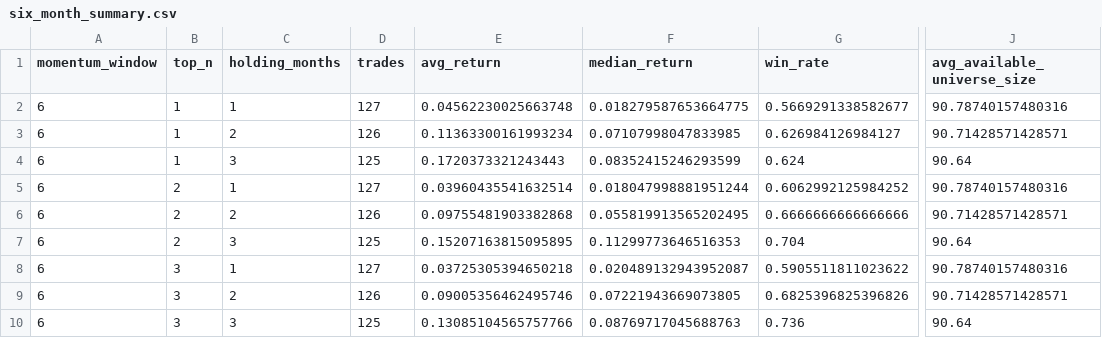
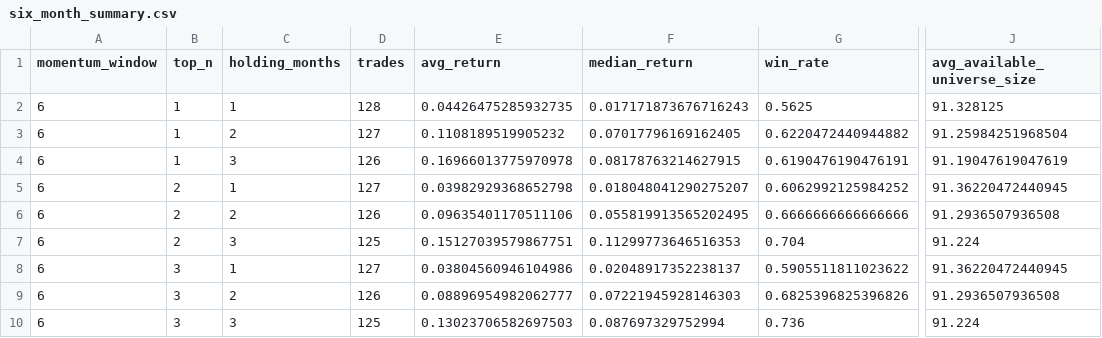
Before and after one commit to James1424/nasdaq100-6m-3m-momentum-hold-backtest, a CSV file: output/six_month_summary.csv, drawn as a sheet; only a part is shown, gaps mark what is left out; the diff names each change by its address in the sheet, - before the commit and + after, or states it on an @@ line.

```diff
--- a/output/six_month_summary.csv
+++ b/output/six_month_summary.csv
-D2 (trades): 127
+D2 (trades): 128
-E2 (avg_return): 0.04562230025663748
+E2 (avg_return): 0.04426475285932735
-F2 (median_return): 0.018279587653664775
+F2 (median_return): 0.017171873676716243
-G2 (win_rate): 0.5669291338582677
+G2 (win_rate): 0.5625
-J2 (avg_available_universe_size): 90.78740157480316
+J2 (avg_available_universe_size): 91.328125
-D3 (trades): 126
+D3 (trades): 127
-E3 (avg_return): 0.11363300161993234
+E3 (avg_return): 0.1108189519905232
-F3 (median_return): 0.07107998047833985
+F3 (median_return): 0.07017796169162405
-G3 (win_rate): 0.626984126984127
+G3 (win_rate): 0.6220472440944882
-J3 (avg_available_universe_size): 90.71428571428571
+J3 (avg_available_universe_size): 91.25984251968504
-D4 (trades): 125
+D4 (trades): 126
-E4 (avg_return): 0.1720373321243443
+E4 (avg_return): 0.16966013775970978
-F4 (median_return): 0.08352415246293599
+F4 (median_return): 0.08178763214627915
-G4 (win_rate): 0.624
+G4 (win_rate): 0.6190476190476191
-J4 (avg_available_universe_size): 90.64
+J4 (avg_available_universe_size): 91.19047619047619
-E5 (avg_return): 0.03960435541632514
+E5 (avg_return): 0.03982929368652798
-F5 (median_return): 0.018047998881951244
+F5 (median_return): 0.018048041290275207
-J5 (avg_available_universe_size): 90.78740157480316
+J5 (avg_available_universe_size): 91.36220472440945
-E6 (avg_return): 0.09755481903382868
+E6 (avg_return): 0.09635401170511106
-J6 (avg_available_universe_size): 90.71428571428571
+J6 (avg_available_universe_size): 91.2936507936508
-E7 (avg_return): 0.15207163815095895
+E7 (avg_return): 0.15127039579867751
-J7 (avg_available_universe_size): 90.64
+J7 (avg_available_universe_size): 91.224
-E8 (avg_return): 0.03725305394650218
+E8 (avg_return): 0.03804560946104986
-F8 (median_return): 0.020489132943952087
+F8 (median_return): 0.02048917352238137
-J8 (avg_available_universe_size): 90.78740157480316
+J8 (avg_available_universe_size): 91.36220472440945
-E9 (avg_return): 0.09005356462495746
+E9 (avg_return): 0.08896954982062777
-F9 (median_return): 0.07221943669073805
+F9 (median_return): 0.07221945928146303
-J9 (avg_available_universe_size): 90.71428571428571
+J9 (avg_available_universe_size): 91.2936507936508
-E10 (avg_return): 0.13085104565757766
+E10 (avg_return): 0.13023706582697503
-F10 (median_return): 0.08769717045688763
+F10 (median_return): 0.087697329752994
-J10 (avg_available_universe_size): 90.64
+J10 (avg_available_universe_size): 91.224
```
Also changed, not shown: output/six_month_detail.csv, output/three_month_detail.csv, 3 other files.
